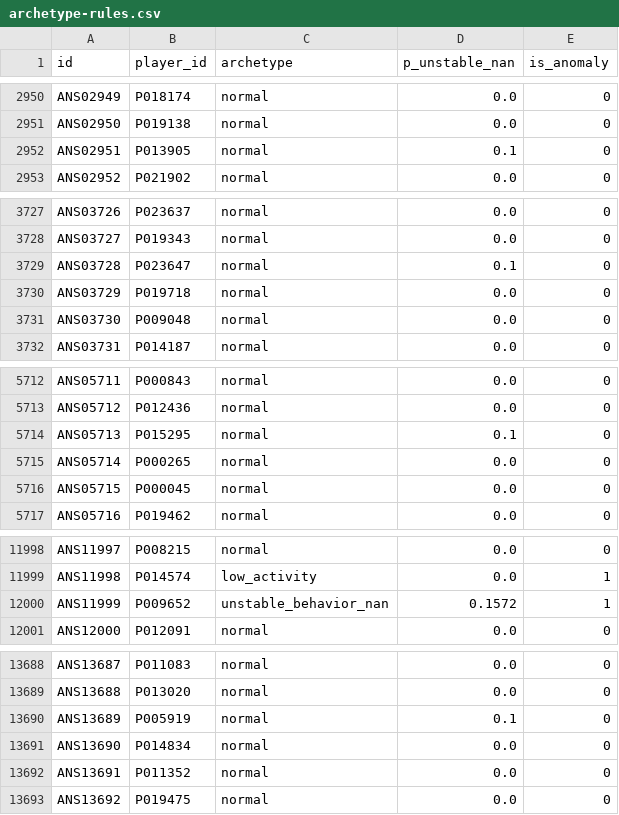
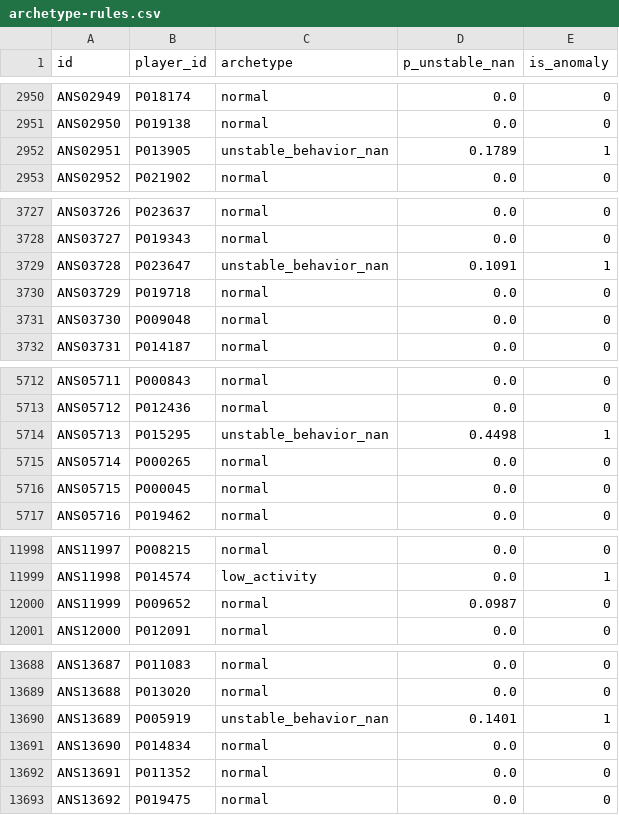
Before and after one commit to Palapluem/ml00x, a CSV file: task5/predictions/archetype-rules.csv, drawn as a sheet; only a part is shown, gaps mark what is left out; the diff covers the shown part only.

```diff
--- a/task5/predictions/archetype-rules.csv
+++ b/task5/predictions/archetype-rules.csv
@@ -2951,3 +2951,3 @@ ANS02949,P018174,normal,0.0,0
 ANS02950,P019138,normal,0.0,0
-ANS02951,P013905,normal,0.1,0
+ANS02951,P013905,unstable_behavior_nan,0.1789,1
 ANS02952,P021902,normal,0.0,0
@@ -3728,3 +3728,3 @@ ANS03726,P023637,normal,0.0,0
 ANS03727,P019343,normal,0.0,0
-ANS03728,P023647,normal,0.1,0
+ANS03728,P023647,unstable_behavior_nan,0.1091,1
 ANS03729,P019718,normal,0.0,0
@@ -5713,3 +5713,3 @@ ANS05711,P000843,normal,0.0,0
 ANS05712,P012436,normal,0.0,0
-ANS05713,P015295,normal,0.1,0
+ANS05713,P015295,unstable_behavior_nan,0.4498,1
 ANS05714,P000265,normal,0.0,0
@@ -11999,3 +11999,3 @@ ANS11997,P008215,normal,0.0,0
 ANS11998,P014574,low_activity,0.0,1
-ANS11999,P009652,unstable_behavior_nan,0.1572,1
+ANS11999,P009652,normal,0.0987,0
 ANS12000,P012091,normal,0.0,0
@@ -13689,3 +13689,3 @@ ANS13687,P011083,normal,0.0,0
 ANS13688,P013020,normal,0.0,0
-ANS13689,P005919,normal,0.1,0
+ANS13689,P005919,unstable_behavior_nan,0.1401,1
 ANS13690,P014834,normal,0.0,0
```
Also changed, not shown: 134 edited cells elsewhere in this file, task5/assets/archetype-rule-counts.csv, task5/assets/unstable-nan-calibration.csv, 6 other files.
